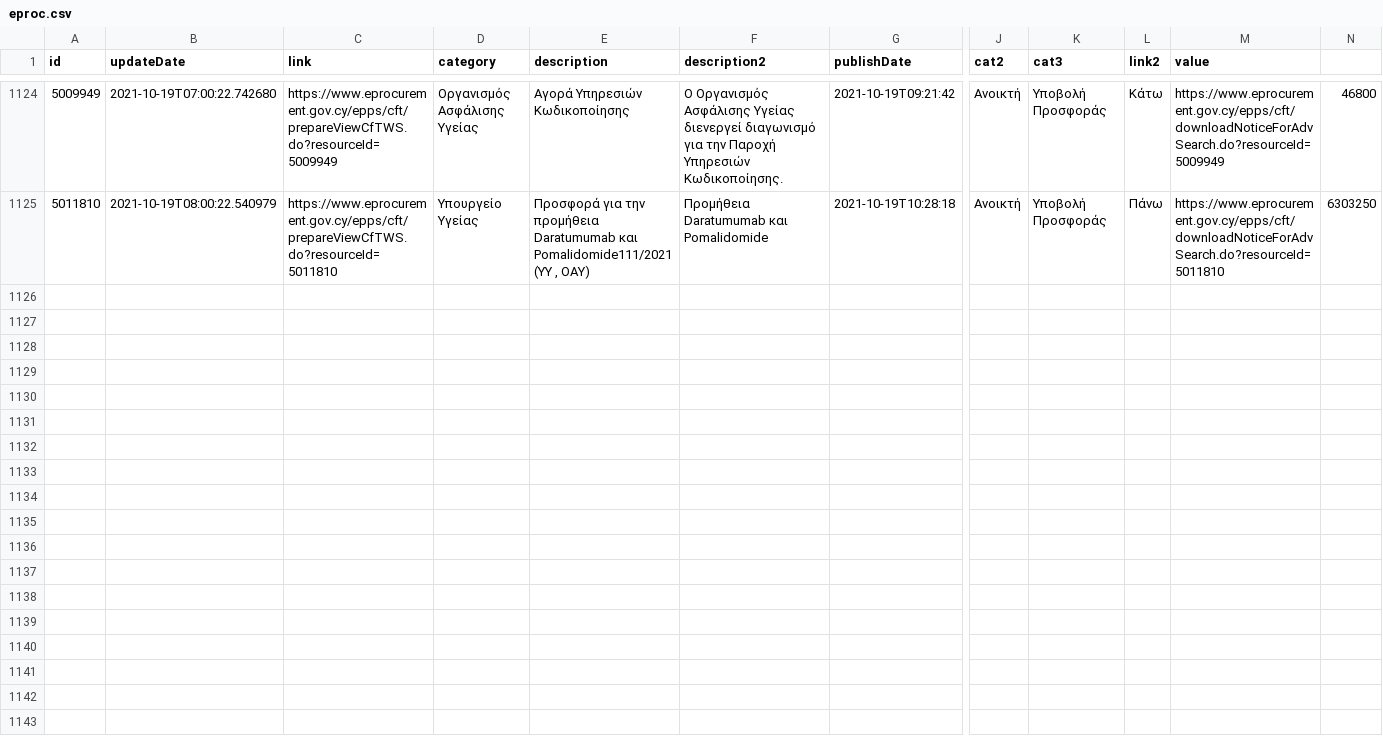
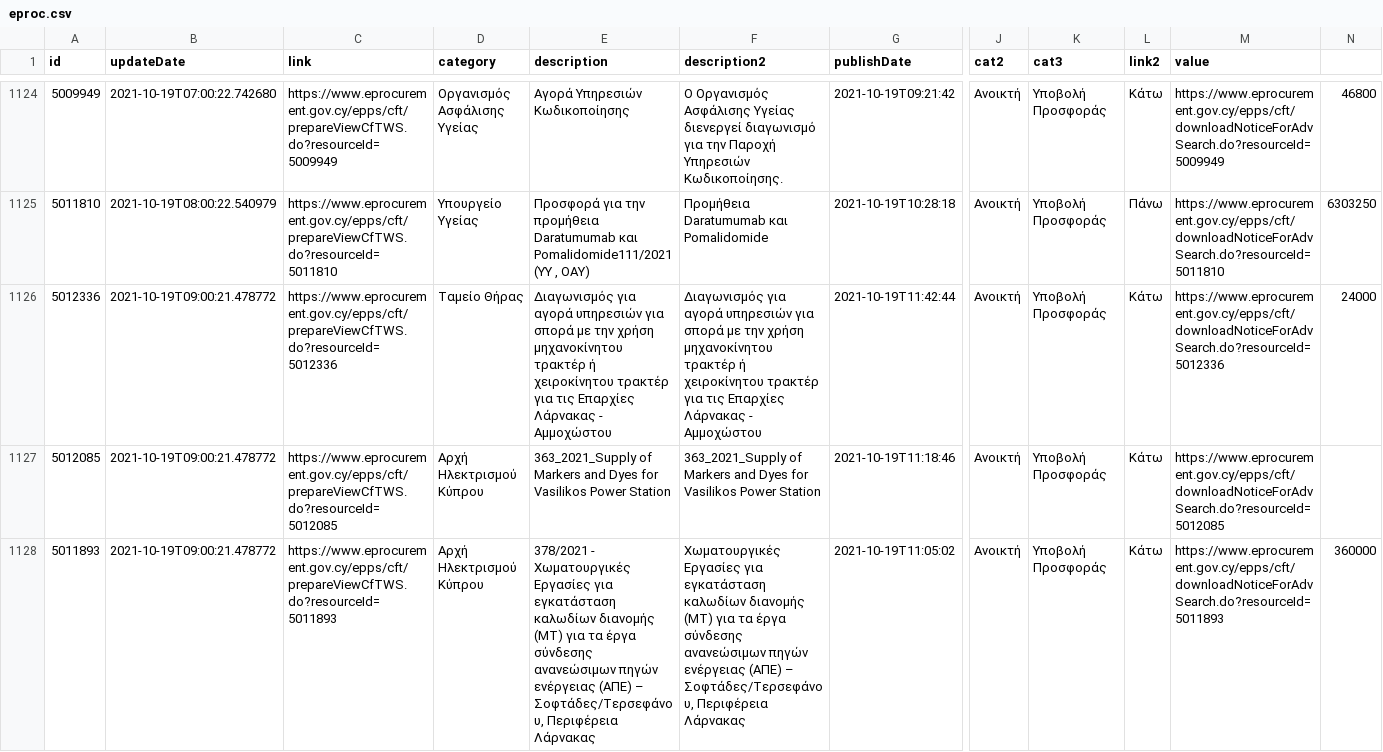
Before and after one commit to kapiosk/eprocurement, a CSV file: eproc.csv, drawn as a sheet; only a part is shown, gaps mark what is left out; rows hold the shown columns only; the diff names each change by its address in the sheet, - before the commit and + after, or states it on an @@ line.

Commit message:
bot

```diff
--- a/eproc.csv
+++ b/eproc.csv
+row 1126: 5012336 | 2021-10-19T09:00:21.478772 | https://www.eprocurement.gov.cy/epps/cft/prepareViewCfTWS.do?resourceId=5012336 | Ταμείο Θήρας | Διαγωνισμός για αγορά υπηρεσιών για σπορά με την χρήση μηχανοκίνητου τρακτέρ ή χειροκίνητου τρακτέρ για τις Επαρχίες Λάρνακας - Αμμοχώστου | Διαγωνισμός για αγορά υπηρεσιών για σπορά με την χρήση μηχανοκίνητου τρακτέρ ή χειροκίνητου τρακτέρ για τις Επαρχίες Λάρνακας - Αμμοχώστου | 2021-10-19T11:42:44 | Ανοικτή | Υποβολή Προσφοράς | Κάτω | https://www.eprocurement.gov.cy/epps/cft/downloadNoticeForAdvSearch.do?resourceId=5012336 | 24000
+row 1127: 5012085 | 2021-10-19T09:00:21.478772 | https://www.eprocurement.gov.cy/epps/cft/prepareViewCfTWS.do?resourceId=5012085 | Αρχή Ηλεκτρισμού Κύπρου | 363_2021_Supply of Markers and Dyes for Vasilikos Power Station | 363_2021_Supply of Markers and Dyes for Vasilikos Power Station | 2021-10-19T11:18:46 | Ανοικτή | Υποβολή Προσφοράς | Κάτω | https://www.eprocurement.gov.cy/epps/cft/downloadNoticeForAdvSearch.do?resourceId=5012085
+row 1128: 5011893 | 2021-10-19T09:00:21.478772 | https://www.eprocurement.gov.cy/epps/cft/prepareViewCfTWS.do?resourceId=5011893 | Αρχή Ηλεκτρισμού Κύπρου | 378/2021 - Χωματουργικές Εργασίες για εγκατάσταση καλωδίων διανομής (ΜΤ) για τα έργα σύνδεσης ανανεώσιμων πηγών ενέργειας (ΑΠΕ) – Σοφτάδες/Τερσεφάνου, Περιφέρεια Λάρνακας | Χωματουργικές Εργασίες για εγκατάσταση καλωδίων διανομής (ΜΤ) για τα έργα σύνδεσης ανανεώσιμων πηγών ενέργειας (ΑΠΕ) – Σοφτάδες/Τερσεφάνου, Περιφέρεια Λάρνακας | 2021-10-19T11:05:02 | Ανοικτή | Υποβολή Προσφοράς | Κάτω | https://www.eprocurement.gov.cy/epps/cft/downloadNoticeForAdvSearch.do?resourceId=5011893 | 360000
```
